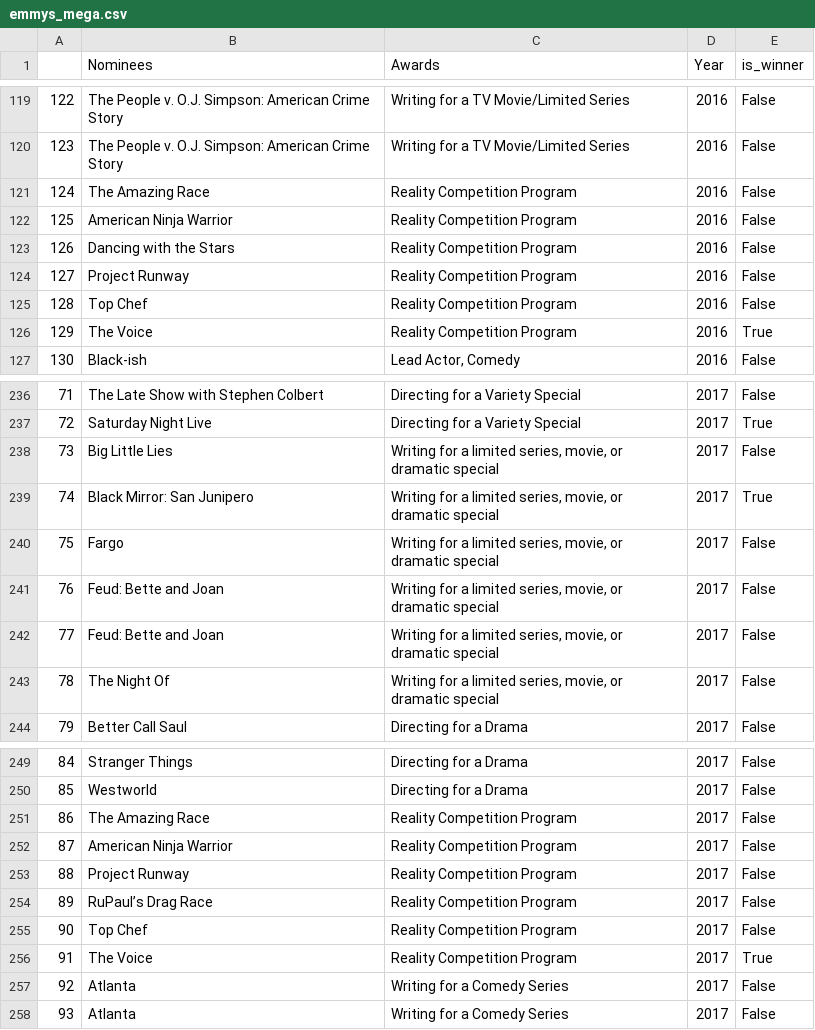
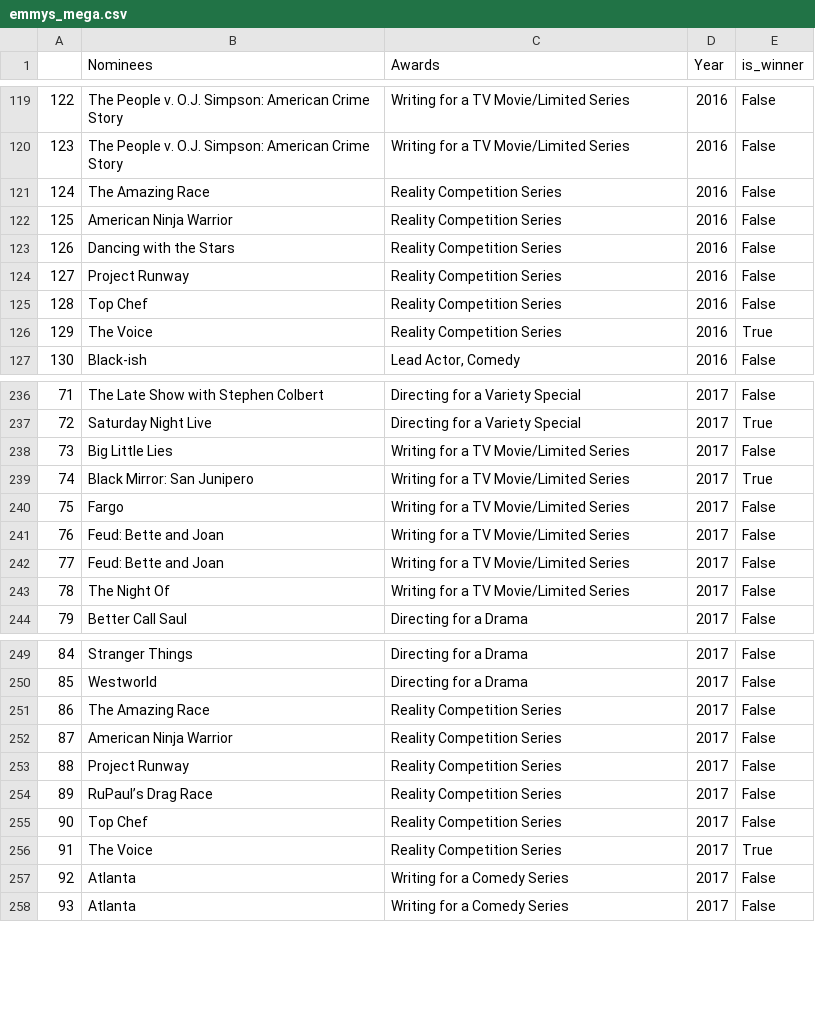
Before and after one commit to stephenbretscher/Full_Stack_Analysis_of_TV_Viewing_Habits, a CSV file: CSVs/emmys_mega.csv, drawn as a sheet; only a part is shown, gaps mark what is left out; the diff covers the shown part only.

```diff
--- a/CSVs/emmys_mega.csv
+++ b/CSVs/emmys_mega.csv
@@ -120,8 +120,8 @@
 123,The People v. O.J. Simpson: American Crime Story,Writing for a TV Movie/Limited Series,2016,False
-124,The Amazing Race,Reality Competition Program,2016,False
-125,American Ninja Warrior,Reality Competition Program,2016,False
-126,Dancing with the Stars,Reality Competition Program,2016,False
-127,Project Runway,Reality Competition Program,2016,False
-128,Top Chef,Reality Competition Program,2016,False
-129,The Voice,Reality Competition Program,2016,True
+124,The Amazing Race,Reality Competition Series,2016,False
+125,American Ninja Warrior,Reality Competition Series,2016,False
+126,Dancing with the Stars,Reality Competition Series,2016,False
+127,Project Runway,Reality Competition Series,2016,False
+128,Top Chef,Reality Competition Series,2016,False
+129,The Voice,Reality Competition Series,2016,True
 130,Black-ish,"Lead Actor, Comedy",2016,False
@@ -237,8 +237,8 @@
 72,Saturday Night Live,Directing for a Variety Special,2017,True
-73,Big Little Lies,"Writing for a limited series, movie, or dramatic special",2017,False
-74,Black Mirror: San Junipero,"Writing for a limited series, movie, or dramatic special",2017,True
-75,Fargo,"Writing for a limited series, movie, or dramatic special",2017,False
-76,Feud: Bette and Joan,"Writing for a limited series, movie, or dramatic special",2017,False
-77,Feud: Bette and Joan,"Writing for a limited series, movie, or dramatic special",2017,False
-78,The Night Of,"Writing for a limited series, movie, or dramatic special",2017,False
+73,Big Little Lies,Writing for a TV Movie/Limited Series,2017,False
+74,Black Mirror: San Junipero,Writing for a TV Movie/Limited Series,2017,True
+75,Fargo,Writing for a TV Movie/Limited Series,2017,False
+76,Feud: Bette and Joan,Writing for a TV Movie/Limited Series,2017,False
+77,Feud: Bette and Joan,Writing for a TV Movie/Limited Series,2017,False
+78,The Night Of,Writing for a TV Movie/Limited Series,2017,False
 79,Better Call Saul,Directing for a Drama,2017,False
@@ -250,8 +250,8 @@
 85,Westworld,Directing for a Drama,2017,False
-86,The Amazing Race,Reality Competition Program,2017,False
-87,American Ninja Warrior,Reality Competition Program,2017,False
-88,Project Runway,Reality Competition Program,2017,False
-89,RuPaul’s Drag Race,Reality Competition Program,2017,False
-90,Top Chef,Reality Competition Program,2017,False
-91,The Voice,Reality Competition Program,2017,True
+86,The Amazing Race,Reality Competition Series,2017,False
+87,American Ninja Warrior,Reality Competition Series,2017,False
+88,Project Runway,Reality Competition Series,2017,False
+89,RuPaul’s Drag Race,Reality Competition Series,2017,False
+90,Top Chef,Reality Competition Series,2017,False
+91,The Voice,Reality Competition Series,2017,True
 92,Atlanta,Writing for a Comedy Series,2017,False
```
Also changed, not shown: 33 edited cells elsewhere in this file.
